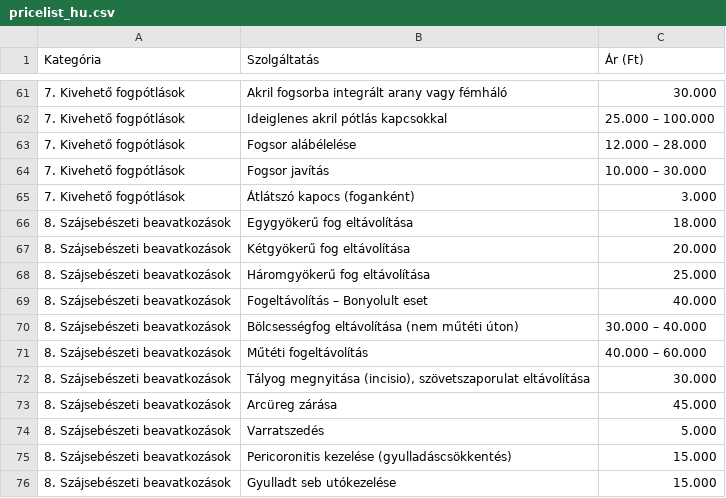
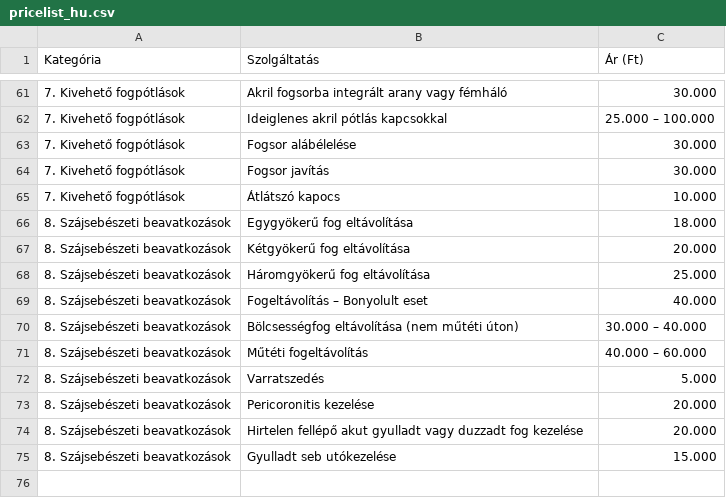
Before and after one commit to thedentalist/thedentalist, a CSV file: assets/pricelist_hu.csv, drawn as a sheet; only a part is shown, gaps mark what is left out.

```diff
--- a/assets/pricelist_hu.csv
+++ b/assets/pricelist_hu.csv
@@ -62,5 +62,5 @@ Kategória;Szolgáltatás;Ár (Ft)
 7. Kivehető fogpótlások;Ideiglenes akril pótlás kapcsokkal;25.000 – 100.000
-7. Kivehető fogpótlások;Fogsor alábélelése;12.000 – 28.000
-7. Kivehető fogpótlások;Fogsor javítás;10.000 – 30.000
-7. Kivehető fogpótlások;Átlátszó kapocs (foganként);3.000
+7. Kivehető fogpótlások;Fogsor alábélelése;30.000
+7. Kivehető fogpótlások;Fogsor javítás;30.000
+7. Kivehető fogpótlások;Átlátszó kapocs;10.000
 8. Szájsebészeti beavatkozások;Egygyökerű fog eltávolítása;18.000
@@ -71,6 +71,5 @@ Kategória;Szolgáltatás;Ár (Ft)
 8. Szájsebészeti beavatkozások;Műtéti fogeltávolítás;40.000 – 60.000
-8. Szájsebészeti beavatkozások;Tályog megnyitása (incisio), szövetszaporulat eltávolítása;30.000
-8. Szájsebészeti beavatkozások;Arcüreg zárása;45.000
 8. Szájsebészeti beavatkozások;Varratszedés;5.000
-8. Szájsebészeti beavatkozások;Pericoronitis kezelése (gyulladáscsökkentés);15.000
+8. Szájsebészeti beavatkozások;Pericoronitis kezelése;20.000
+8. Szájsebészeti beavatkozások;Hirtelen fellépő akut gyulladt vagy duzzadt fog kezelése;20.000
 8. Szájsebészeti beavatkozások;Gyulladt seb utókezelése;15.000
```
Also changed, not shown: assets/pricelist_en.csv.
